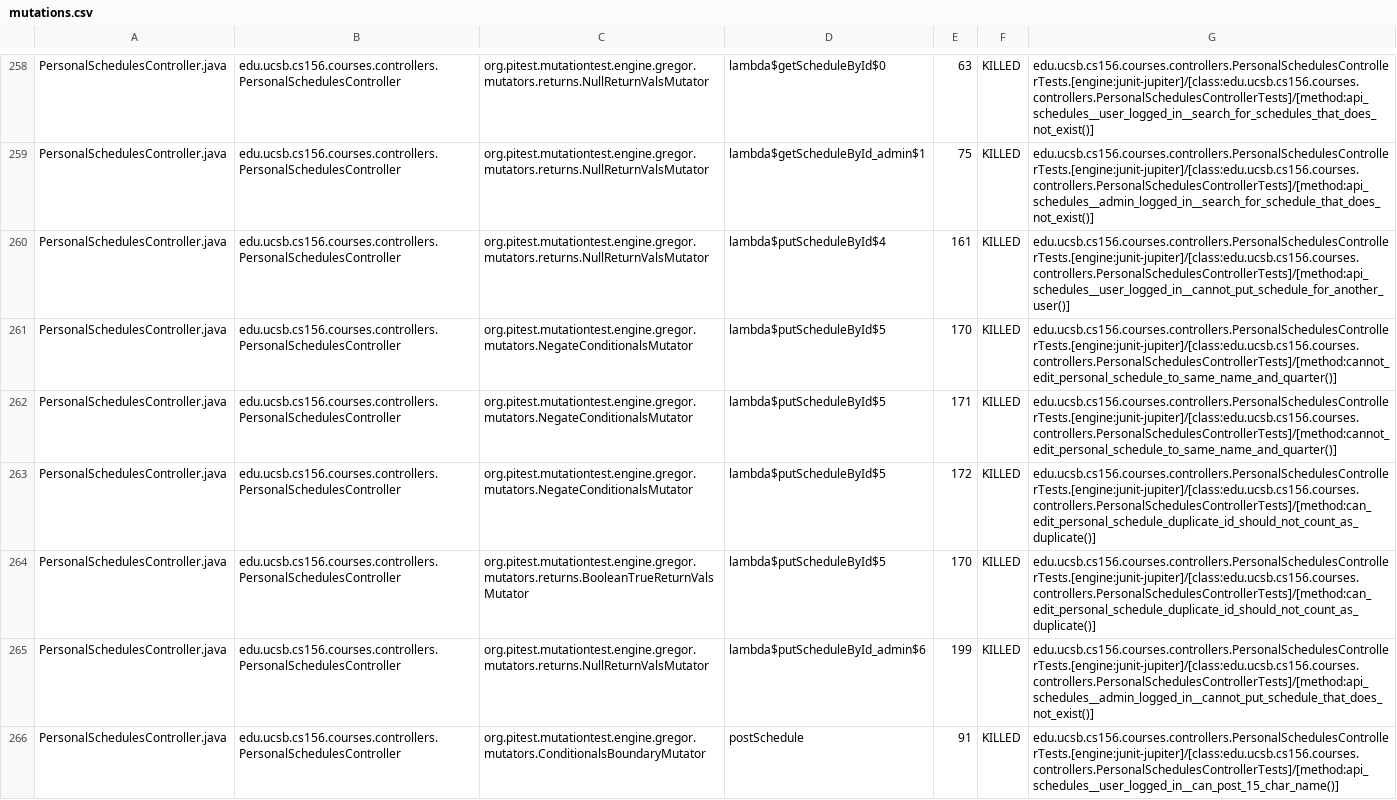
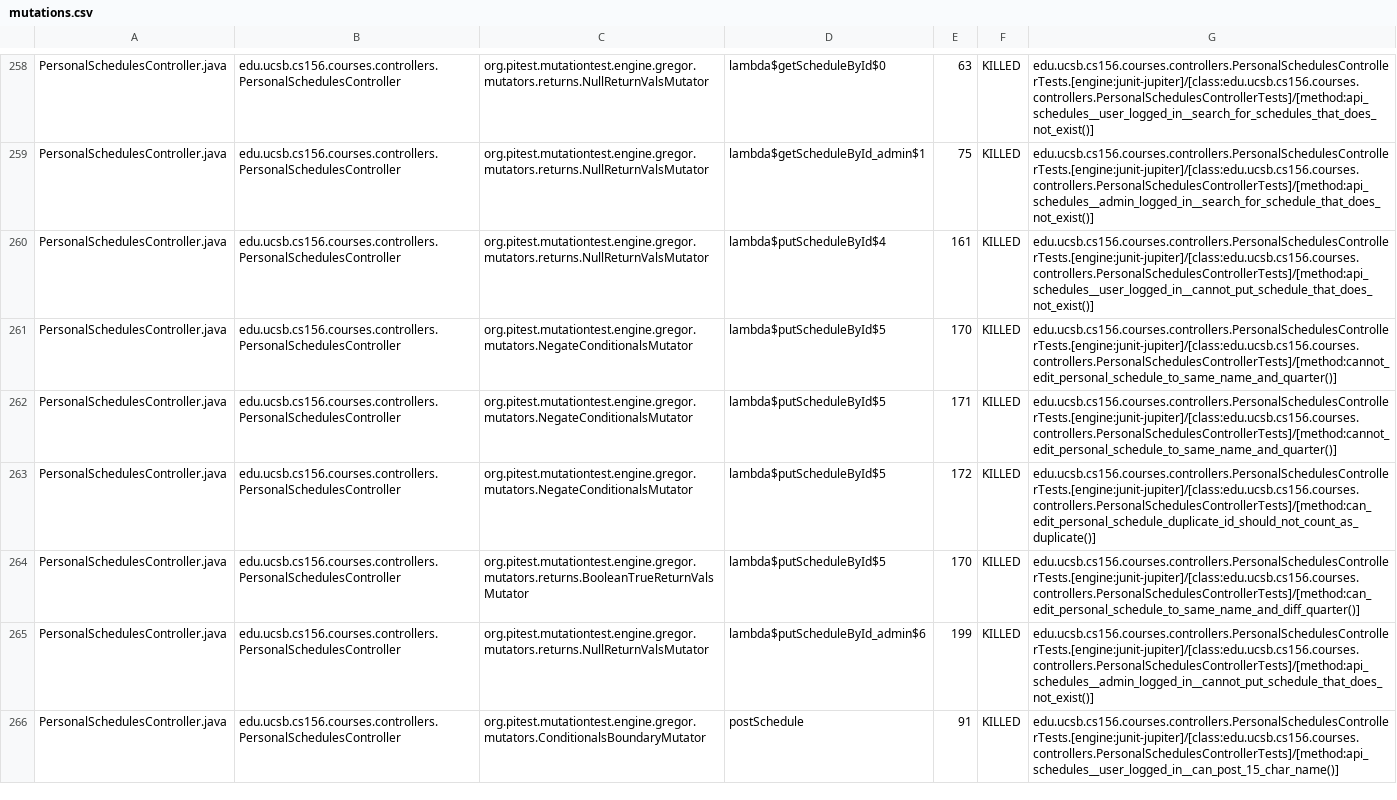
Before and after one commit to ucsb-cs156-f25/proj-courses-f25-03, a CSV file: prs/44/pitest/mutations.csv, drawn as a sheet; only a part is shown, gaps mark what is left out; the diff covers the shown part only.

Commit message:
Deploying to gh-pages from @ ucsb-cs156-f25/proj-courses-f25-03@18bcd94b88eb78ca846829776121820f32fc3a6a 🚀

```diff
--- a/prs/44/pitest/mutations.csv
+++ b/prs/44/pitest/mutations.csv
@@ -259,3 +259,3 @@ PersonalSchedulesController.java,edu.ucsb.cs156.courses.controllers.PersonalSche
 PersonalSchedulesController.java,edu.ucsb.cs156.courses.controllers.PersonalSchedulesController,org.pitest.mutationtest.engine.gregor.mutators.returns.NullReturnValsMutator,lambda$getScheduleById_admin$1,75,KILLED,edu.ucsb.cs156.courses.controllers.PersonalSchedulesControllerTests.[engine:junit-jupiter]/[class:edu.ucsb.cs156.courses.controllers.PersonalSchedulesControllerTests]/[method:api_schedules__admin_logged_in__search_for_schedule_that_does_not_exist()]
-PersonalSchedulesController.java,edu.ucsb.cs156.courses.controllers.PersonalSchedulesController,org.pitest.mutationtest.engine.gregor.mutators.returns.NullReturnValsMutator,lambda$putScheduleById$4,161,KILLED,edu.ucsb.cs156.courses.controllers.PersonalSchedulesControllerTests.[engine:junit-jupiter]/[class:edu.ucsb.cs156.courses.controllers.PersonalSchedulesControllerTests]/[method:api_schedules__user_logged_in__cannot_put_schedule_for_another_user()]
+PersonalSchedulesController.java,edu.ucsb.cs156.courses.controllers.PersonalSchedulesController,org.pitest.mutationtest.engine.gregor.mutators.returns.NullReturnValsMutator,lambda$putScheduleById$4,161,KILLED,edu.ucsb.cs156.courses.controllers.PersonalSchedulesControllerTests.[engine:junit-jupiter]/[class:edu.ucsb.cs156.courses.controllers.PersonalSchedulesControllerTests]/[method:api_schedules__user_logged_in__cannot_put_schedule_that_does_not_exist()]
 PersonalSchedulesController.java,edu.ucsb.cs156.courses.controllers.PersonalSchedulesController,org.pitest.mutationtest.engine.gregor.mutators.NegateConditionalsMutator,lambda$putScheduleById$5,170,KILLED,edu.ucsb.cs156.courses.controllers.PersonalSchedulesControllerTests.[engine:junit-jupiter]/[class:edu.ucsb.cs156.courses.controllers.PersonalSchedulesControllerTests]/[method:cannot_edit_personal_schedule_to_same_name_and_quarter()]
@@ -263,3 +263,3 @@ PersonalSchedulesController.java,edu.ucsb.cs156.courses.controllers.PersonalSche
 PersonalSchedulesController.java,edu.ucsb.cs156.courses.controllers.PersonalSchedulesController,org.pitest.mutationtest.engine.gregor.mutators.NegateConditionalsMutator,lambda$putScheduleById$5,172,KILLED,edu.ucsb.cs156.courses.controllers.PersonalSchedulesControllerTests.[engine:junit-jupiter]/[class:edu.ucsb.cs156.courses.controllers.PersonalSchedulesControllerTests]/[method:can_edit_personal_schedule_duplicate_id_should_not_count_as_duplicate()]
-PersonalSchedulesController.java,edu.ucsb.cs156.courses.controllers.PersonalSchedulesController,org.pitest.mutationtest.engine.gregor.mutators.returns.BooleanTrueReturnValsMutator,lambda$putScheduleById$5,170,KILLED,edu.ucsb.cs156.courses.controllers.PersonalSchedulesControllerTests.[engine:junit-jupiter]/[class:edu.ucsb.cs156.courses.controllers.PersonalSchedulesControllerTests]/[method:can_edit_personal_schedule_duplicate_id_should_not_count_as_duplicate()]
+PersonalSchedulesController.java,edu.ucsb.cs156.courses.controllers.PersonalSchedulesController,org.pitest.mutationtest.engine.gregor.mutators.returns.BooleanTrueReturnValsMutator,lambda$putScheduleById$5,170,KILLED,edu.ucsb.cs156.courses.controllers.PersonalSchedulesControllerTests.[engine:junit-jupiter]/[class:edu.ucsb.cs156.courses.controllers.PersonalSchedulesControllerTests]/[method:can_edit_personal_schedule_to_same_name_and_diff_quarter()]
 PersonalSchedulesController.java,edu.ucsb.cs156.courses.controllers.PersonalSchedulesController,org.pitest.mutationtest.engine.gregor.mutators.returns.NullReturnValsMutator,lambda$putScheduleById_admin$6,199,KILLED,edu.ucsb.cs156.courses.controllers.PersonalSchedulesControllerTests.[engine:junit-jupiter]/[class:edu.ucsb.cs156.courses.controllers.PersonalSchedulesControllerTests]/[method:api_schedules__admin_logged_in__cannot_put_schedule_that_does_not_exist()]
```
Also changed, not shown: 44 edited cells elsewhere in this file, 50 other files.
